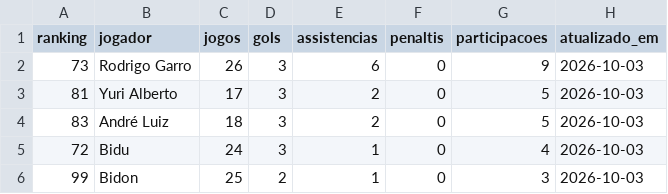
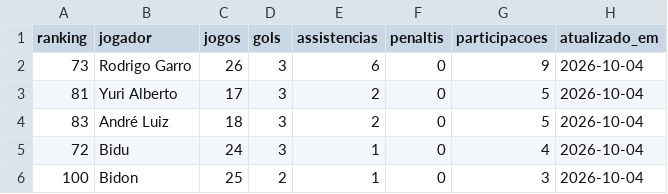
Before and after one commit to edsonsena15-lab/analise_corinthians, a CSV file: artilharia_corinthians.csv, drawn as a sheet.

```diff
--- a/artilharia_corinthians.csv
+++ b/artilharia_corinthians.csv
@@ -1,6 +1,6 @@
 ranking,jogador,jogos,gols,assistencias,penaltis,participacoes,atualizado_em
-73,Rodrigo Garro,26,3,6,0,9,2026-10-03
-81,Yuri Alberto,17,3,2,0,5,2026-10-03
-83,André Luiz,18,3,2,0,5,2026-10-03
-72,Bidu,24,3,1,0,4,2026-10-03
-99,Bidon,25,2,1,0,3,2026-10-03
+73,Rodrigo Garro,26,3,6,0,9,2026-10-04
+81,Yuri Alberto,17,3,2,0,5,2026-10-04
+83,André Luiz,18,3,2,0,5,2026-10-04
+72,Bidu,24,3,1,0,4,2026-10-04
+100,Bidon,25,2,1,0,3,2026-10-04
```
Also changed, not shown: simulacao_serie_a.csv, tabela_serie_a.csv, 1 other file.
